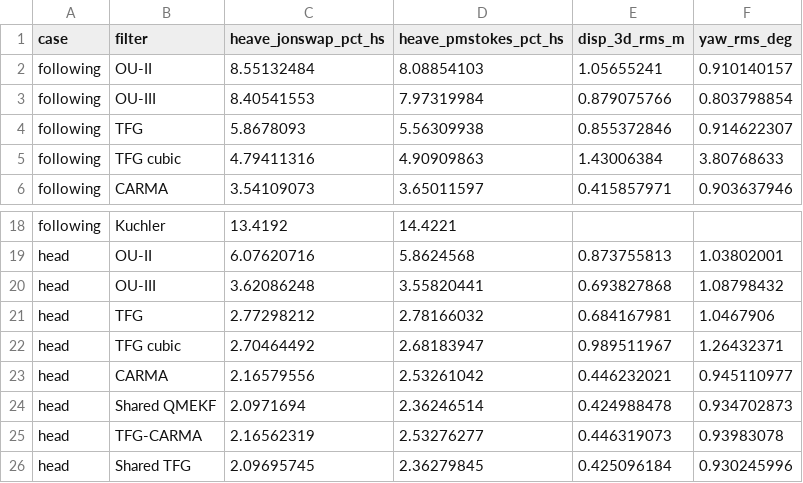
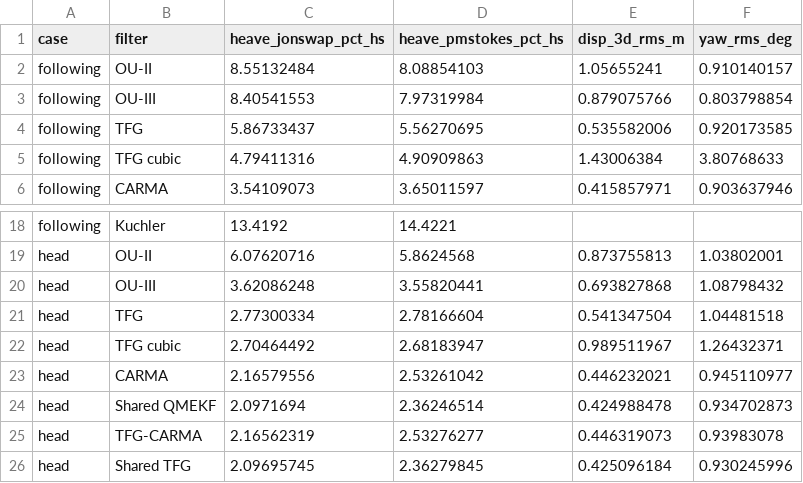
Before and after one commit to bareboat-necessities/ocean-imu, a CSV file: reports/results/sim_v1.4.0/summary.csv, drawn as a sheet; only a part is shown, gaps mark what is left out; removed rows and columns are numbered as before the commit, all else as after; the diff names each change by its address in the sheet, - before the commit and + after, or states it on an @@ line.

```diff
--- a/reports/results/sim_v1.4.0/summary.csv
+++ b/reports/results/sim_v1.4.0/summary.csv
-row 4: following | TFG | 5.8678093 | 5.56309938 | 0.855372846 | 0.914622307
+row 4: following | TFG | 5.86733437 | 5.56270695 | 0.535582006 | 0.920173585
-row 21: head | TFG | 2.77298212 | 2.78166032 | 0.684167981 | 1.0467906
+row 21: head | TFG | 2.77300334 | 2.78166604 | 0.541347504 | 1.04481518
```
Also changed, not shown: reports/results/sim_v1.4.0/following/metrics.csv, reports/results/sim_v1.4.0/head/metrics.csv, 28 other files.
